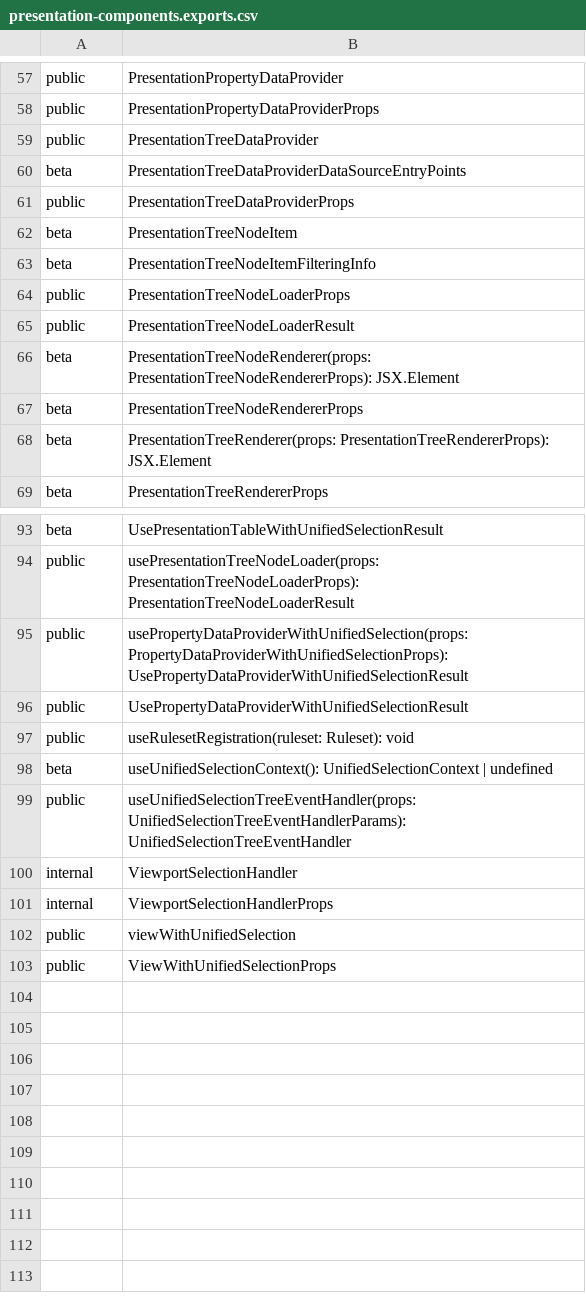
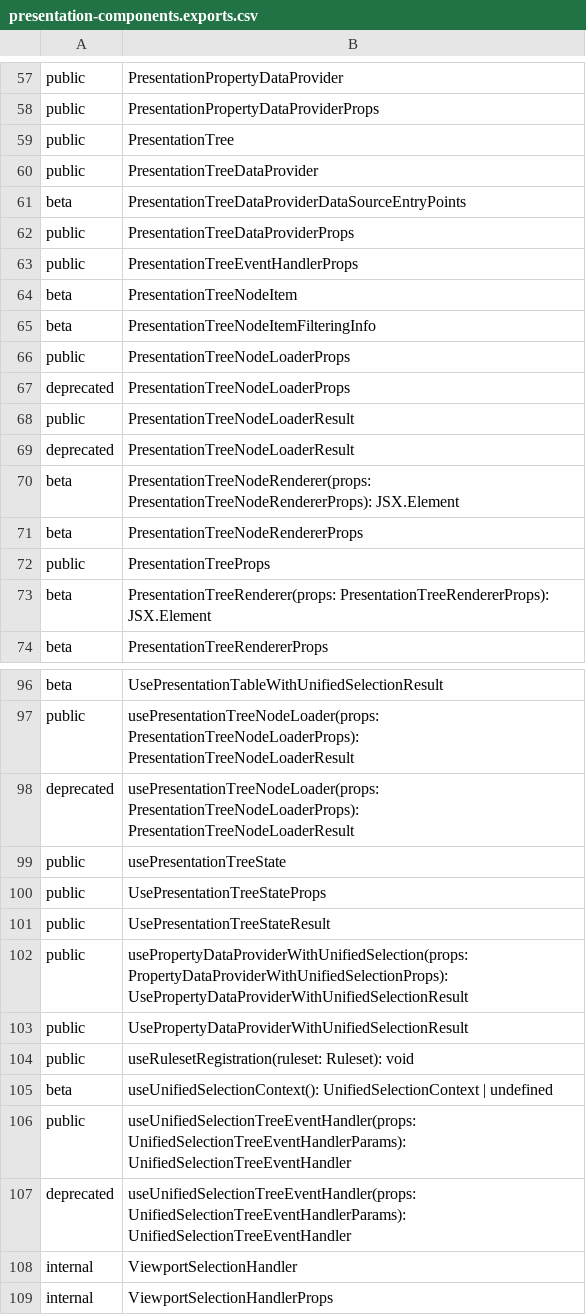
Before and after one commit to iTwin/presentation, a CSV file: packages/components/api/presentation-components.exports.csv, drawn as a sheet; only a part is shown, gaps mark what is left out; the shorter side is filled out with more unchanged rows; the diff covers the shown part only; the diff names each change by its address in the sheet, - before the commit and + after, or states it on an @@ line.

Commit message:
New API for using presentation data with `ControlledTree` (#328)
* Add new API for managing tree state

* Extract-api

* Deprecate old API

* Deprecate old API

* changeset

* Apply suggestions from code review

Co-authored-by: Grigas <35135765+grigasp@users.noreply.github.com>

* PR suggestions

* extract-api

* Prettier fix

* Fix docs links

* fix prettier

---------

Co-authored-by: Grigas <35135765+grigasp@users.noreply.github.com>

```diff
--- a/packages/components/api/presentation-components.exports.csv
+++ b/packages/components/api/presentation-components.exports.csv
+row 59: public | PresentationTree
+row 63: public | PresentationTreeEventHandlerProps
+row 67: deprecated | PresentationTreeNodeLoaderProps
+row 69: deprecated | PresentationTreeNodeLoaderResult
+row 72: public | PresentationTreeProps
+row 98: deprecated | usePresentationTreeNodeLoader(props: PresentationTreeNodeLoaderProps): PresentationTreeNodeLoaderResult
+row 99: public | usePresentationTreeState
+row 100: public | UsePresentationTreeStateProps
+row 101: public | UsePresentationTreeStateResult
+row 107: deprecated | useUnifiedSelectionTreeEventHandler(props: UnifiedSelectionTreeEventHandlerParams): UnifiedSelectionTreeEventHandler
```
Also changed, not shown: 2 removed rows elsewhere in this file, 20 other files.
